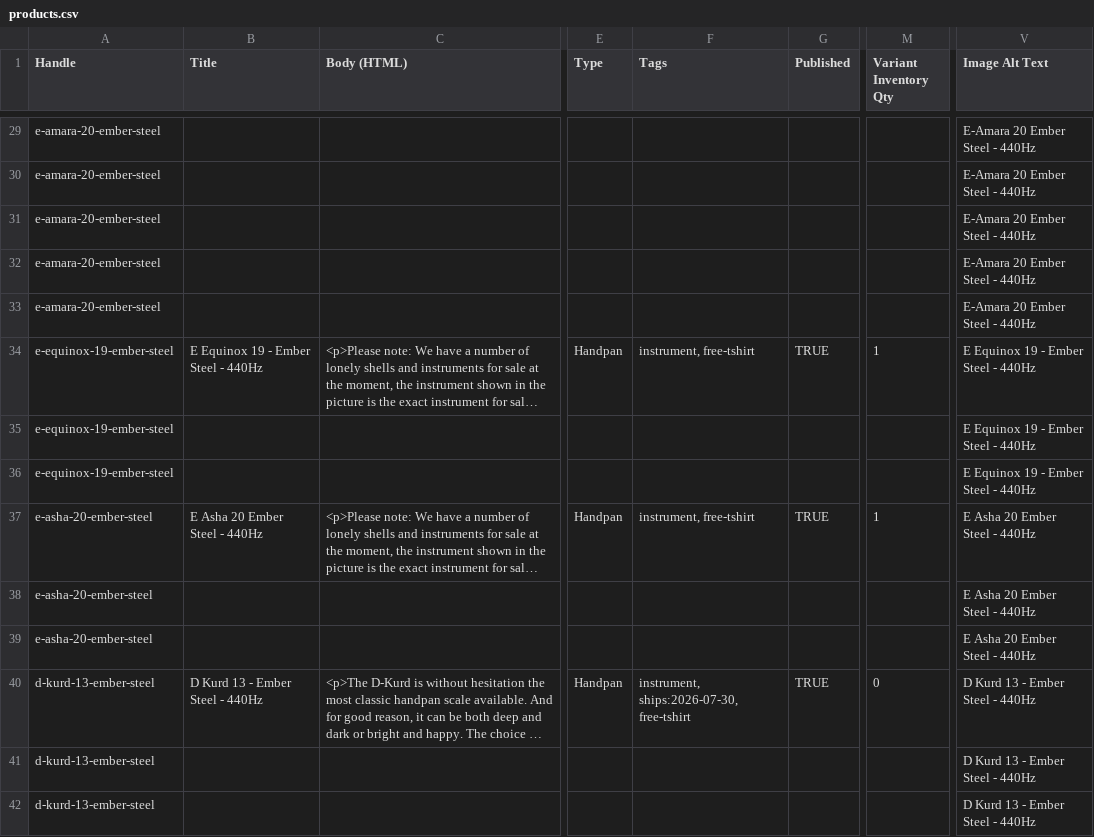
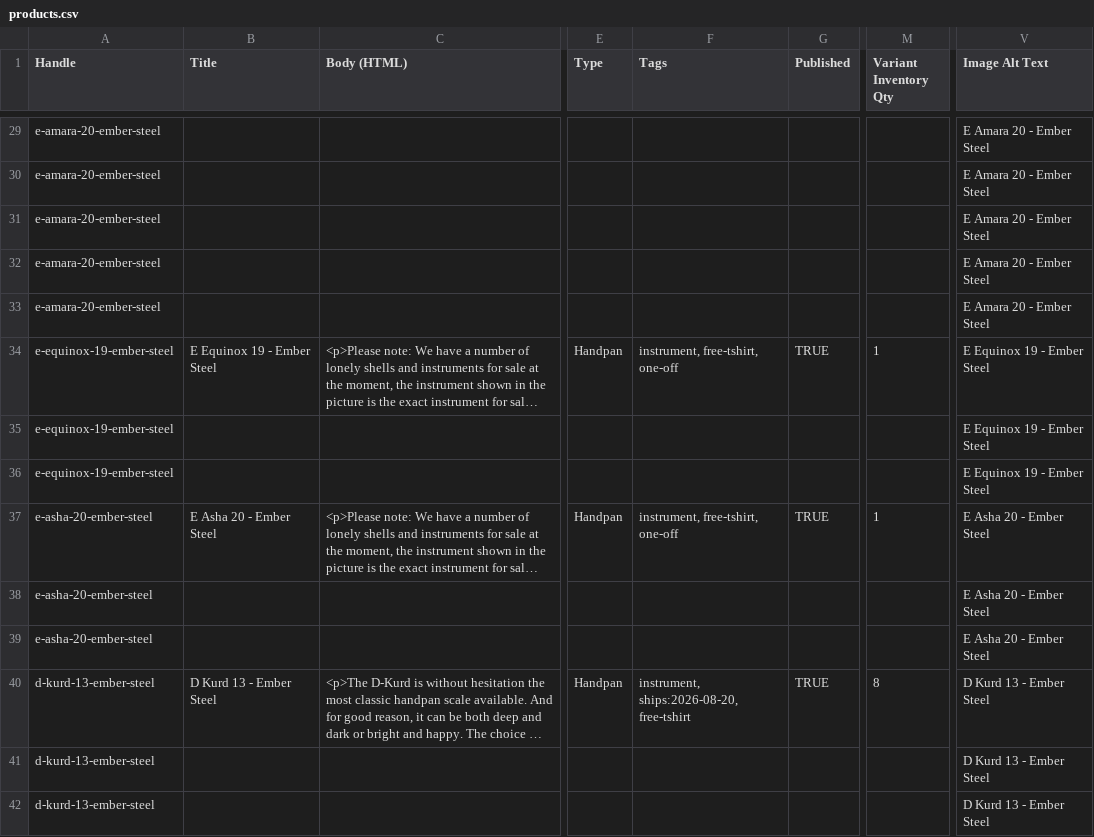
Before and after one commit to ayasainstruments/shopify, a CSV file: import/products.csv, drawn as a sheet; only a part is shown, gaps mark what is left out; long unchanged cells end in …; the diff covers the shown part only; the diff names each change by its address in the sheet, - before the commit and + after, or states it on an @@ line.

```diff
--- a/import/products.csv
+++ b/import/products.csv
-V29:V33 (Image Alt Text): E-Amara 20 Ember Steel - 440Hz
+V29:V33 (Image Alt Text): E Amara 20 - Ember Steel
-B34 (Title): E Equinox 19 - Ember Steel - 440Hz
+B34 (Title): E Equinox 19 - Ember Steel
-F34 (Tags): instrument, free-tshirt
+F34 (Tags): instrument, free-tshirt, one-off
-V34:V36 (Image Alt Text): E Equinox 19 - Ember Steel - 440Hz
+V34:V36 (Image Alt Text): E Equinox 19 - Ember Steel
-B37 (Title): E Asha 20 Ember Steel - 440Hz
+B37 (Title): E Asha 20 - Ember Steel
-F37 (Tags): instrument, free-tshirt
+F37 (Tags): instrument, free-tshirt, one-off
-V37:V39 (Image Alt Text): E Asha 20 Ember Steel - 440Hz
+V37:V39 (Image Alt Text): E Asha 20 - Ember Steel
-B40 (Title): D Kurd 13 - Ember Steel - 440Hz
+B40 (Title): D Kurd 13 - Ember Steel
-F40 (Tags): instrument, ships:2026-07-30, free-tshirt
+F40 (Tags): instrument, ships:2026-08-20, free-tshirt
-M40 (Variant Inventory Qty): 0
+M40 (Variant Inventory Qty): 8
-V40:V42 (Image Alt Text): D Kurd 13 - Ember Steel - 440Hz
+V40:V42 (Image Alt Text): D Kurd 13 - Ember Steel
```
Also changed, not shown: 3 added rows and 77 edited cells elsewhere in this file, 12 other files.
